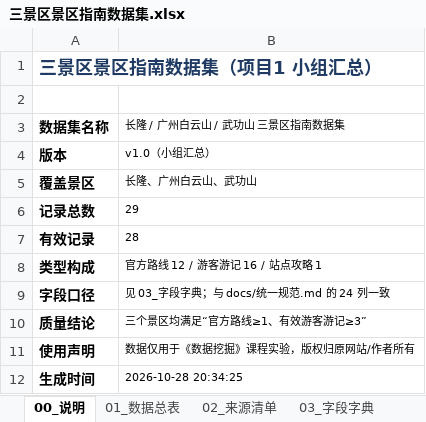
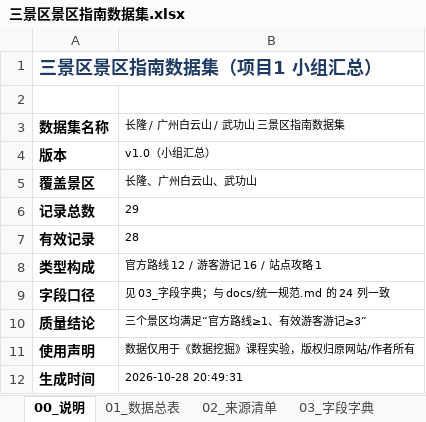
Before and after one commit to donk-leo/travel-agent, an Excel workbook: scenic/summary/outputs/三景区景区指南数据集.xlsx, sheet 00_说明, drawn as a sheet; values as stored, in another font and other column widths than the file's, no borders; the diff names each change by its address in the sheet, - before the commit and + after, or states it on an @@ line.

```diff
--- a/scenic/summary/outputs/三景区景区指南数据集.xlsx (sheet 00_说明)
+++ b/scenic/summary/outputs/三景区景区指南数据集.xlsx (sheet 00_说明)
-B12 (长隆 / 广州白云山 / 武功山 三景区指南数据集): 2026-10-28 20:34:25
+B12 (长隆 / 广州白云山 / 武功山 三景区指南数据集): 2026-10-28 20:49:31
```
Also changed, not shown: sheet 01_数据总表, sheet 05_清洗前后对比, sheet 04_质量检查, 14 other files.
